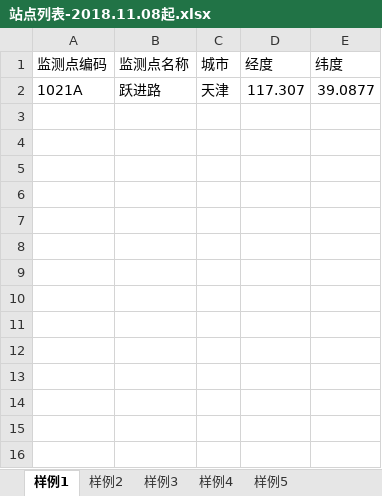
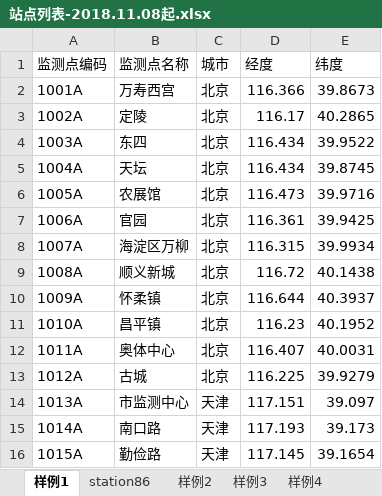
Before and after one commit to code12ab/AOD-PM2.5, an Excel workbook: 坐标/站点列表-2018.11.08起.xlsx, sheet 样例1, drawn as a sheet; values as stored, in another font and other column widths than the file's, no borders; removed rows and columns are numbered as before the commit, all else as after; the diff names each change by its address in the sheet, - before the commit and + after, or states it on an @@ line.

```diff
--- a/坐标/站点列表-2018.11.08起.xlsx (sheet 样例1)
+++ b/坐标/站点列表-2018.11.08起.xlsx (sheet 样例1)
+sheet tab: station86
-row 2: 1021A | 跃进路 | 天津 | 117.307 | 39.0877
+row 2: 1001A | 万寿西宫 | 北京 | 116.366 | 39.8673
+row 3: 1002A | 定陵 | 北京 | 116.17 | 40.2865
+row 4: 1003A | 东四 | 北京 | 116.434 | 39.9522
+row 5: 1004A | 天坛 | 北京 | 116.434 | 39.8745
+row 6: 1005A | 农展馆 | 北京 | 116.473 | 39.9716
+row 7: 1006A | 官园 | 北京 | 116.361 | 39.9425
+row 8: 1007A | 海淀区万柳 | 北京 | 116.315 | 39.9934
+row 9: 1008A | 顺义新城 | 北京 | 116.72 | 40.1438
+row 10: 1009A | 怀柔镇 | 北京 | 116.644 | 40.3937
+row 11: 1010A | 昌平镇 | 北京 | 116.23 | 40.1952
+row 12: 1011A | 奥体中心 | 北京 | 116.407 | 40.0031
+row 13: 1012A | 古城 | 北京 | 116.225 | 39.9279
+row 14: 1013A | 市监测中心 | 天津 | 117.151 | 39.097
+row 15: 1014A | 南口路 | 天津 | 117.193 | 39.173
+row 16: 1015A | 勤俭路 | 天津 | 117.145 | 39.1654
```
Also changed, not shown: sheet 样例4, sheet 样例3, sheet 样例2, sheet 样例5, other sheet tabs, 2 other files.
